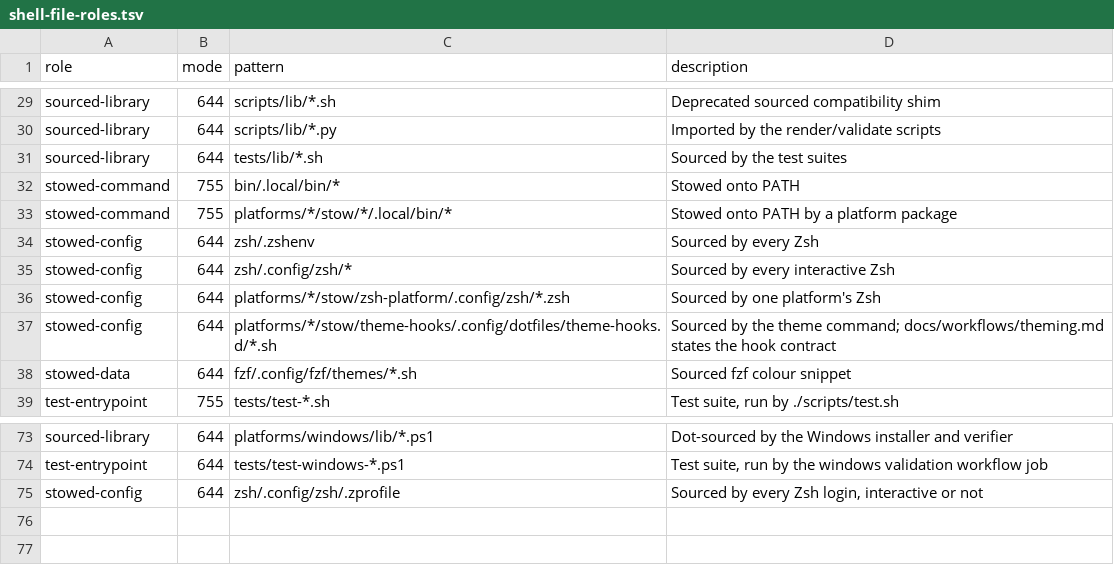
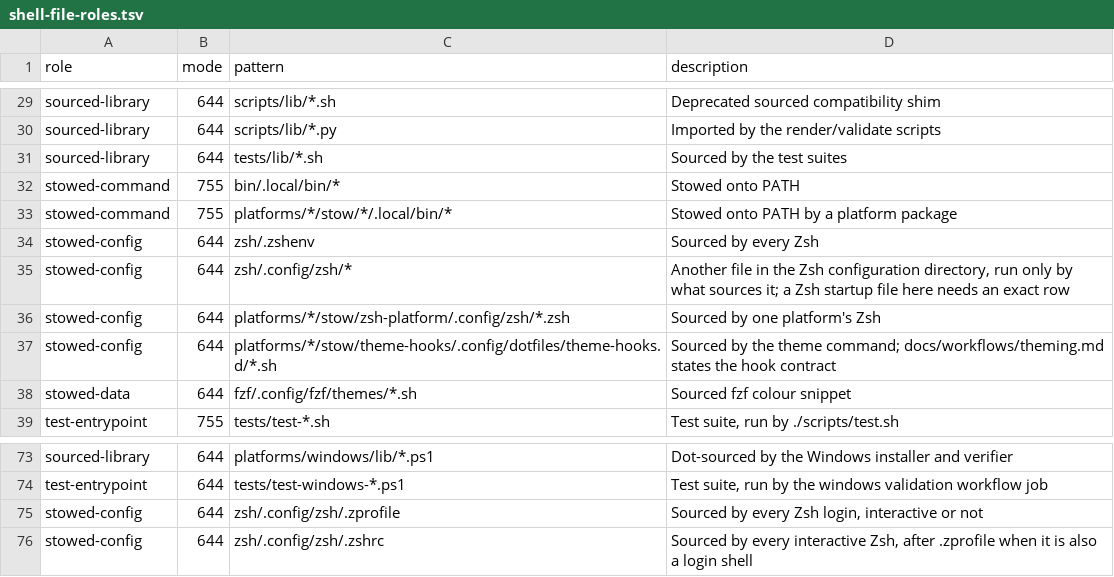
Before and after one commit to KasperElbo/dotfiles, a TSV file: config/shell-file-roles.tsv, drawn as a sheet; only a part is shown, gaps mark what is left out.

```diff
--- a/config/shell-file-roles.tsv
+++ b/config/shell-file-roles.tsv
@@ -34,3 +34,3 @@ stowed-command	755	platforms/*/stow/*/.local/bin/*	Stowed onto PATH by a platfor
 stowed-config	644	zsh/.zshenv	Sourced by every Zsh
-stowed-config	644	zsh/.config/zsh/*	Sourced by every interactive Zsh
+stowed-config	644	zsh/.config/zsh/*	Another file in the Zsh configuration directory, run only by what sources it; a Zsh startup file here needs an exact row
 stowed-config	644	platforms/*/stow/zsh-platform/.config/zsh/*.zsh	Sourced by one platform's Zsh
@@ -75 +75,2 @@ test-entrypoint	644	tests/test-windows-*.ps1	Test suite, run by the windows vali
 stowed-config	644	zsh/.config/zsh/.zprofile	Sourced by every Zsh login, interactive or not
+stowed-config	644	zsh/.config/zsh/.zshrc	Sourced by every interactive Zsh, after .zprofile when it is also a login shell
```
Also changed, not shown: 2 other files.
